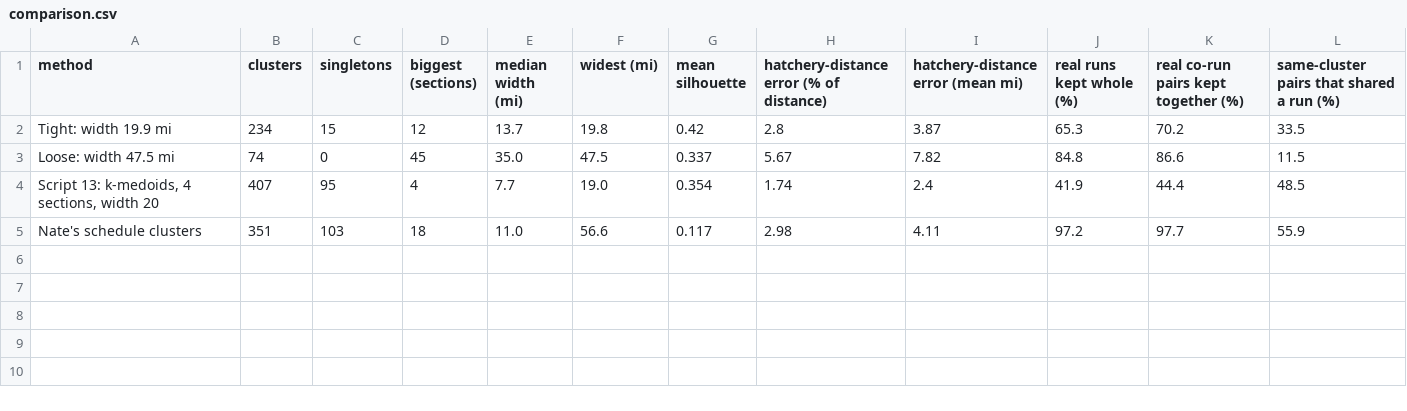
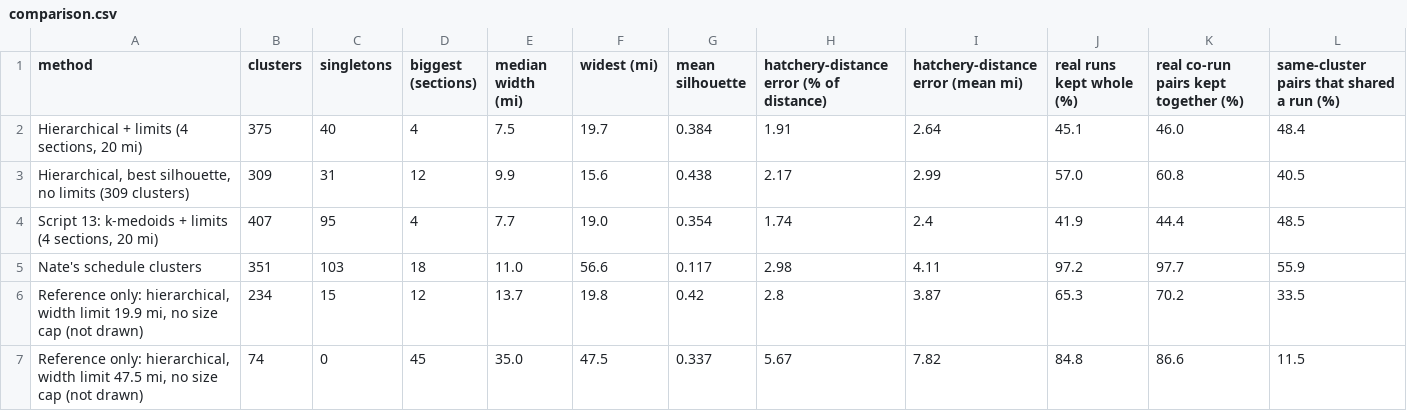
Before and after one commit to LoydGC/Troutimization-Project, a CSV file: outputs/tables/run_limited_clusters/comparison.csv, drawn as a sheet.

Commit message:
Cluster options: best-silhouette baselines and matched limits for k-medoids and hierarchical
Reworks the comparison so each method has a baseline (number of clusters set by the best
silhouette) and a limited version with the same limits (20 mi wide, 4 sections), ordered
baseline then limited. Adds the running tracker for the presentation.

- script 13: k-medoids baseline now sets k from the best silhouette (310, a plateau: 240 to 330
  score within 0.01) instead of matching Nate's 351; saved as silhouette_best_cluster_id
- script 15: hierarchical (complete linkage) baseline at the best silhouette (309) and
  hierarchical + the same limits as script 13 (375 clusters, split from the top of the tree);
  the width-only 19.9 mi and 47.5 mi versions are kept as reference rows, no longer drawn
- script 16: options overview (six options, footnotes for the 20 mi / 4 section limits) and the
  single-section-trips map
- docs: clustering_options.md updated for the new numbering, cluster_tracker.md added
- parameters.csv: only Gavin's own rows (note on cluster_max_sections corrected); Nate's rows
  and model_design.md unchanged from main

```diff
--- a/outputs/tables/run_limited_clusters/comparison.csv
+++ b/outputs/tables/run_limited_clusters/comparison.csv
@@ -1,5 +1,7 @@
 method,clusters,singletons,biggest (sections),median width (mi),widest (mi),mean silhouette,hatchery-distance error (% of distance),hatchery-distance error (mean mi),real runs kept whole (%),real co-run pairs kept together (%),same-cluster pairs that shared a run (%)
-Tight: width 19.9 mi,234,15,12,13.7,19.8,0.42,2.8,3.87,65.3,70.2,33.5
-Loose: width 47.5 mi,74,0,45,35.0,47.5,0.337,5.67,7.82,84.8,86.6,11.5
-"Script 13: k-medoids, 4 sections, width 20",407,95,4,7.7,19.0,0.354,1.74,2.4,41.9,44.4,48.5
+"Hierarchical + limits (4 sections, 20 mi)",375,40,4,7.5,19.7,0.384,1.91,2.64,45.1,46.0,48.4
+"Hierarchical, best silhouette, no limits (309 clusters)",309,31,12,9.9,15.6,0.438,2.17,2.99,57.0,60.8,40.5
+"Script 13: k-medoids + limits (4 sections, 20 mi)",407,95,4,7.7,19.0,0.354,1.74,2.4,41.9,44.4,48.5
 Nate's schedule clusters,351,103,18,11.0,56.6,0.117,2.98,4.11,97.2,97.7,55.9
+"Reference only: hierarchical, width limit 19.9 mi, no size cap (not drawn)",234,15,12,13.7,19.8,0.42,2.8,3.87,65.3,70.2,33.5
+"Reference only: hierarchical, width limit 47.5 mi, no size cap (not drawn)",74,0,45,35.0,47.5,0.337,5.67,7.82,84.8,86.6,11.5
```
Also changed, not shown: data/processed/parameters.csv, data/processed/section_medoid_clusters.csv, 20 other files.
